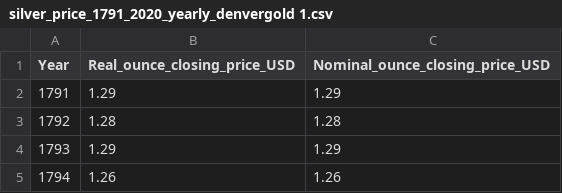
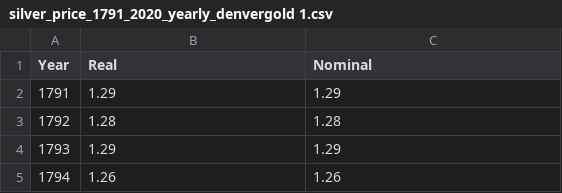
Before and after one commit to Monnlade/Practica-2, a CSV file: silver_price_1791_2020_yearly_denvergold 1.csv, drawn as a sheet; only a part is shown.

Commit message:
Update silver_price_1791_2020_yearly_denvergold 1.csv

```diff
--- a/silver_price_1791_2020_yearly_denvergold 1.csv
+++ b/silver_price_1791_2020_yearly_denvergold 1.csv
@@ -1,2 +1,2 @@
-Year,Real_ounce_closing_price_USD,Nominal_ounce_closing_price_USD
+Year,Real,Nominal
 1791,1.29,1.29
```
